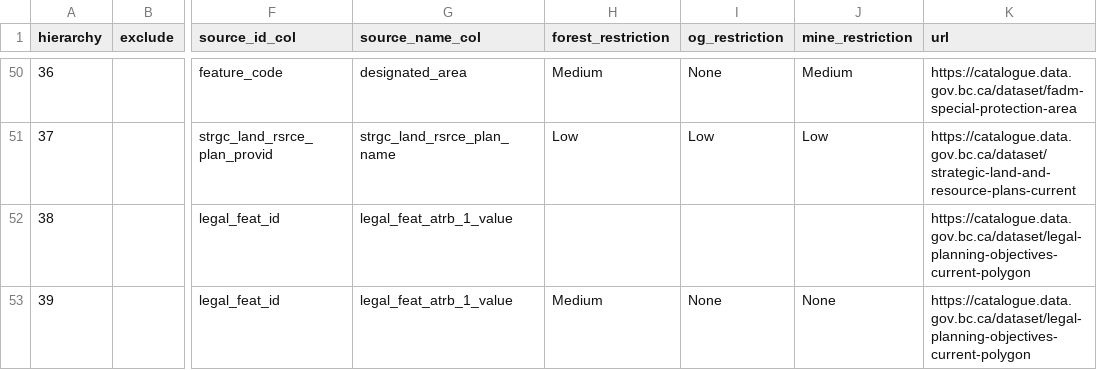
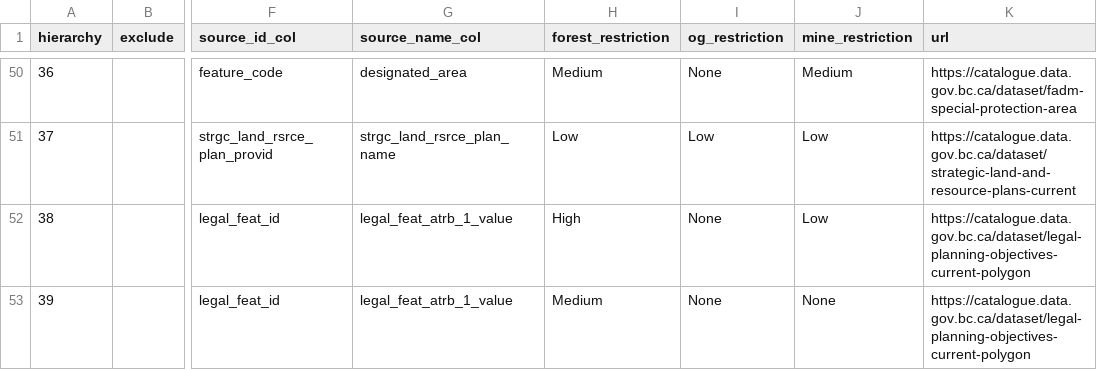
Before and after one commit to bcgov/designatedlands, a CSV file: sources_designations.csv, drawn as a sheet; only a part is shown, gaps mark what is left out; the diff names each change by its address in the sheet, - before the commit and + after, or states it on an @@ line.

Commit message:
add missing restrictions to Atlin-Taku, overlay rasters to create output restriction rasters

```diff
--- a/sources_designations.csv
+++ b/sources_designations.csv
-H52 (forest_restriction): (empty)
+H52 (forest_restriction): High
-I52 (og_restriction): (empty)
+I52 (og_restriction): None
-J52 (mine_restriction): (empty)
+J52 (mine_restriction): Low
```
Also changed, not shown: 3 other files.
